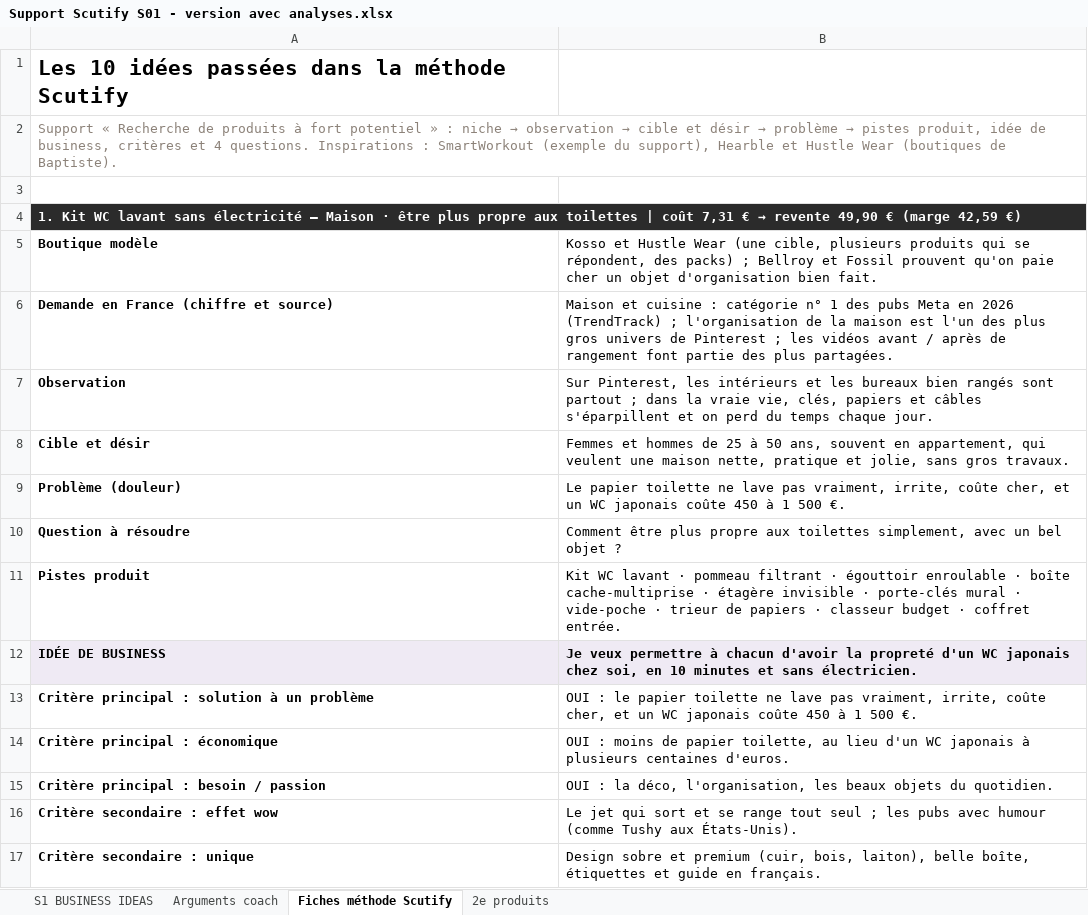
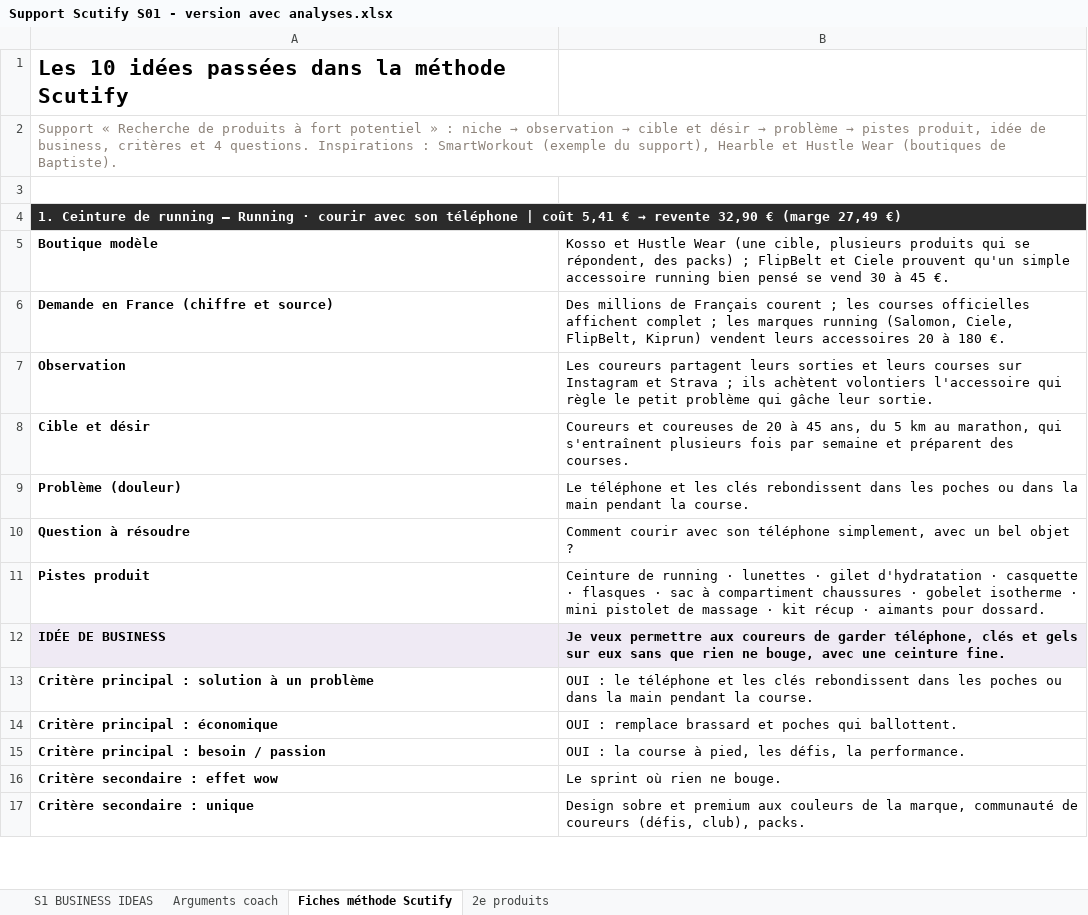
Before and after one commit to jgnrpgn9hd-cmd/Jimy, an Excel workbook: scutify/Support Scutify S01 - version avec analyses.xlsx, sheet Fiches méthode Scutify, drawn as a sheet; only a part is shown; values as stored, in another font and other column widths than the file's, no borders; the diff covers the shown part only; the diff names each change by its address in the sheet, - before the commit and + after, or states it on an @@ line.

```diff
--- a/scutify/Support Scutify S01 - version avec analyses.xlsx (sheet Fiches méthode Scutify)
+++ b/scutify/Support Scutify S01 - version avec analyses.xlsx (sheet Fiches méthode Scutify)
@@ A4: 1. Kit WC lavant sans électricité — Maison · être plus propre aux toilettes | coût 7,31 € → revente 49,90 € (marge 42,59 €) → 1. Ceinture de running — Running · courir avec son téléphone | coût 5,41 € → revente 32,90 € (marge 27,49 €) @@
-B5: …packs) ; Bellroy et Fossil prouvent qu'on paie cher un objet d'organisation bien fait.
+B5: …packs) ; FlipBelt et Ciele prouvent qu'un simple accessoire running bien pensé se vend 30 à 45 €.
-B6: Maison et cuisine : catégorie n° 1 des pubs Meta en 2026 (TrendTrack) ; l'organisation de la maison est l'un des plus gros univers de Pinterest ; les vidéos avant / après de rangement font partie des plus partagées.
+B6: Des millions de Français courent ; les courses officielles affichent complet ; les marques running (Salomon, Ciele, FlipBelt, Kiprun) vendent leurs accessoires 20 à 180 €.
-B7: Sur Pinterest, les intérieurs et les bureaux bien rangés sont partout ; dans la vraie vie, clés, papiers et câbles s'éparpillent et on perd du temps chaque jour.
+B7: Les coureurs partagent leurs sorties et leurs courses sur Instagram et Strava ; ils achètent volontiers l'accessoire qui règle le petit problème qui gâche leur sortie.
-B8: Femmes et hommes de 25 à 50 ans, souvent en appartement, qui veulent une maison nette, pratique et jolie, sans gros travaux.
+B8: Coureurs et coureuses de 20 à 45 ans, du 5 km au marathon, qui s'entraînent plusieurs fois par semaine et préparent des courses.
-B9: Le papier toilette ne lave pas vraiment, irrite, coûte cher, et un WC japonais coûte 450 à 1 500 €.
+B9: Le téléphone et les clés rebondissent dans les poches ou dans la main pendant la course.
-B10: Comment être plus propre aux toilettes simplement, avec…
+B10: Comment courir avec son téléphone simplement, avec…
-B11: Kit WC lavant · pommeau filtrant · égouttoir enroulable · boîte cache-multiprise · étagère invisible · porte-clés mural · vide-poche · trieur de papiers · classeur budget · coffret entrée.
+B11: Ceinture de running · lunettes · gilet d'hydratation · casquette · flasques · sac à compartiment chaussures · gobelet isotherme · mini pistolet de massage · kit récup · aimants pour dossard.
-B12: …veux permettre à chacun d'avoir la propreté d'un WC japonais chez soi, en 10 minutes et sans électricien.
+B12: …veux permettre aux coureurs de garder téléphone, clés et gels sur eux sans que rien ne bouge, avec une ceinture fine.
-B13: …: le papier toilette ne lave pas vraiment, irrite, coûte cher, et un WC japonais coûte 450 à 1 500 €.
+B13: …: le téléphone et les clés rebondissent dans les poches ou dans la main pendant la course.
-B14: OUI : moins de papier toilette, au lieu d'un WC japonais à plusieurs centaines d'euros.
+B14: OUI : remplace brassard et poches qui ballottent.
-B15: …: la déco, l'organisation, les beaux objets du quotidien.
+B15: …: la course à pied, les défis, la performance.
-B16: Le jet qui sort et se range tout seul ; les pubs avec humour (comme Tushy aux États-Unis).
+B16: Le sprint où rien ne bouge.
-B17: …et premium (cuir, bois, laiton), belle boîte, étiquettes et guide en français.
+B17: …et premium aux couleurs de la marque, communauté de coureurs (défis, club), packs.
```
Also changed, not shown: 72 added rows, 72 removed rows, 3 moved rows and 143 edited cells elsewhere in this sheet, sheet Arguments coach, sheet 2e produits, sheet S1 BUSINESS IDEAS, hidden cells, scutify/Support Scutify S01_Tableau recherche 10 idées de business.xlsx, 9 other files.
